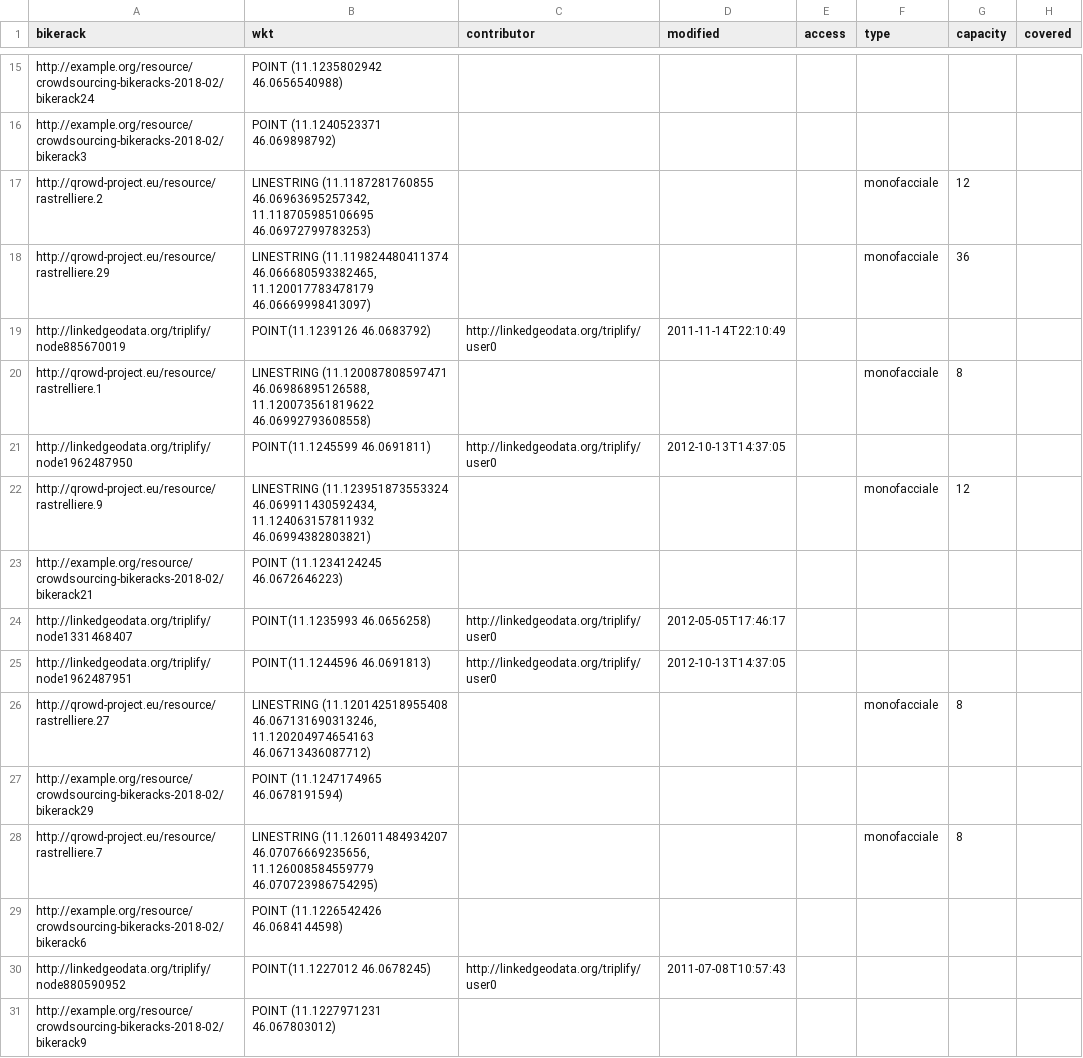
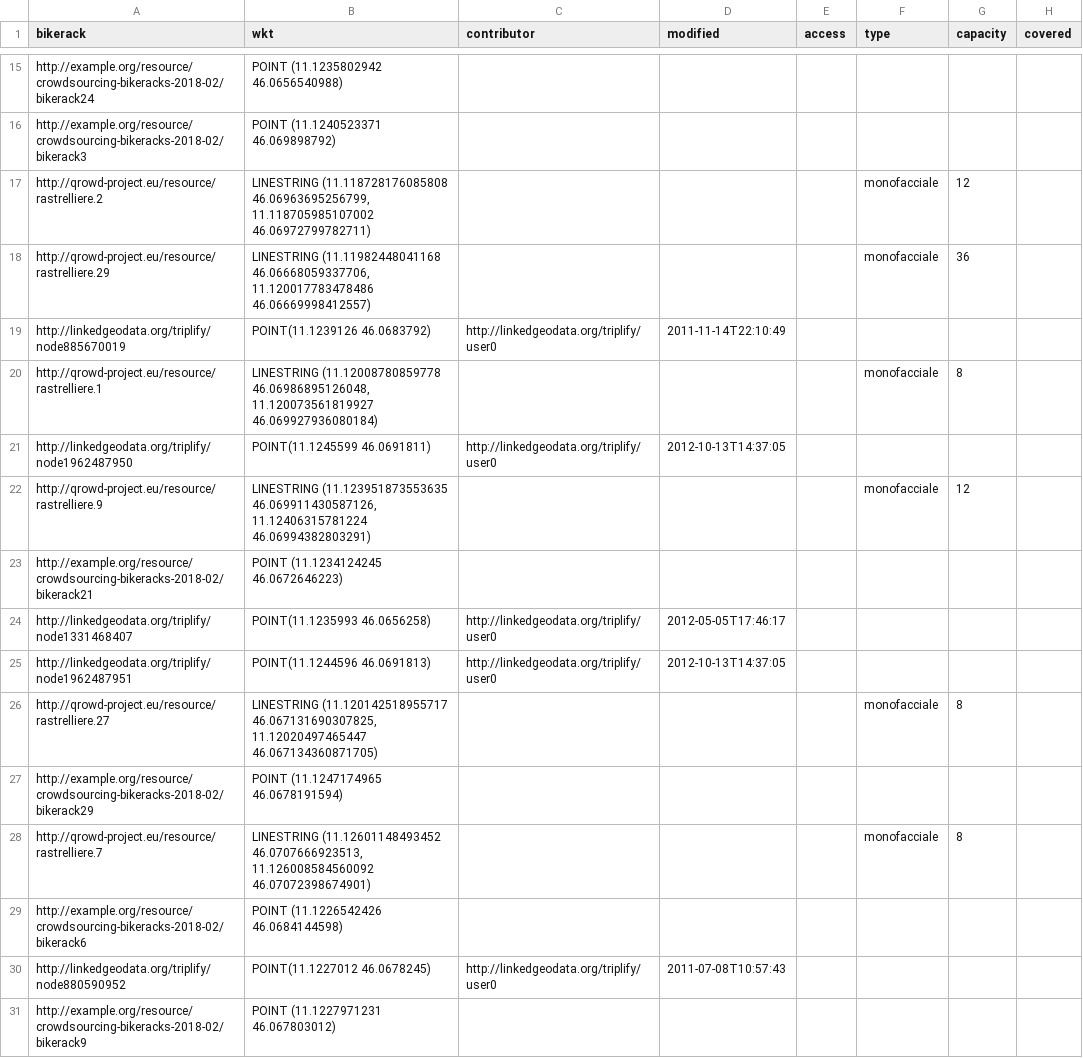
Before and after one commit to QROWD/link-discovery-and-data-fusion, a CSV file: visualization/visualization.csv, drawn as a sheet; only a part is shown, gaps mark what is left out; the diff covers the shown part only; the diff names each change by its address in the sheet, - before the commit and + after, or states it on an @@ line.

```diff
--- a/visualization/visualization.csv
+++ b/visualization/visualization.csv
-B17 (wkt): LINESTRING (11.1187281760855 46.06963695257342, 11.118705985106695 46.06972799783253)
+B17 (wkt): LINESTRING (11.118728176085808 46.06963695256799, 11.118705985107002 46.06972799782711)
-B18 (wkt): LINESTRING (11.119824480411374 46.066680593382465, 11.120017783478179 46.06669998413097)
+B18 (wkt): LINESTRING (11.11982448041168 46.06668059337706, 11.120017783478486 46.06669998412557)
-B20 (wkt): LINESTRING (11.120087808597471 46.06986895126588, 11.120073561819622 46.06992793608558)
+B20 (wkt): LINESTRING (11.12008780859778 46.06986895126048, 11.120073561819927 46.069927936080184)
-B22 (wkt): LINESTRING (11.123951873553324 46.069911430592434, 11.124063157811932 46.06994382803821)
+B22 (wkt): LINESTRING (11.123951873553635 46.069911430587126, 11.12406315781224 46.06994382803291)
-B26 (wkt): LINESTRING (11.120142518955408 46.067131690313246, 11.120204974654163 46.06713436087712)
+B26 (wkt): LINESTRING (11.120142518955717 46.067131690307825, 11.12020497465447 46.067134360871705)
-B28 (wkt): LINESTRING (11.126011484934207 46.07076669235656, 11.126008584559779 46.070723986754295)
+B28 (wkt): LINESTRING (11.12601148493452 46.0707666923513, 11.126008584560092 46.07072398674901)
```
Also changed, not shown: 35 edited cells elsewhere in this file, 15 other files.
